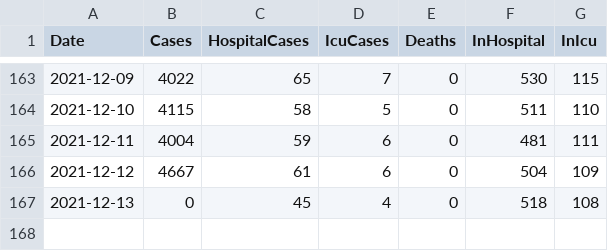
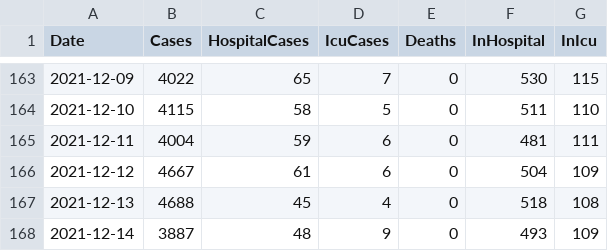
Before and after one commit to derekocallaghan/covid19data, a CSV file: notebooks/data/reportedcases.csv, drawn as a sheet; only a part is shown, gaps mark what is left out.

```diff
--- a/notebooks/data/reportedcases.csv
+++ b/notebooks/data/reportedcases.csv
@@ -166,2 +166,3 @@ Date,Cases,HospitalCases,IcuCases,Deaths,InHospital,InIcu
 2021-12-12,4667,61,6,0,504,109
-2021-12-13,0,45,4,0,518,108
+2021-12-13,4688,45,4,0,518,108
+2021-12-14,3887,48,9,0,493,109
```
Also changed, not shown: notebooks/data/HSPC_COVID_Epidmiology_14Day_Report.csv, notebooks/data/ecdcireland.csv, 4 other files.
